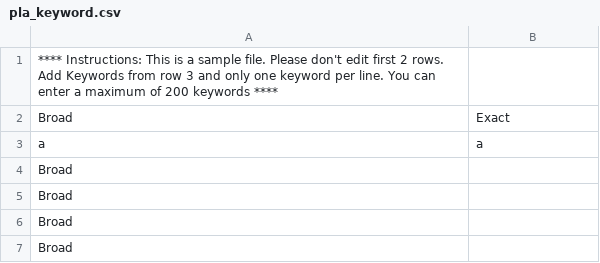
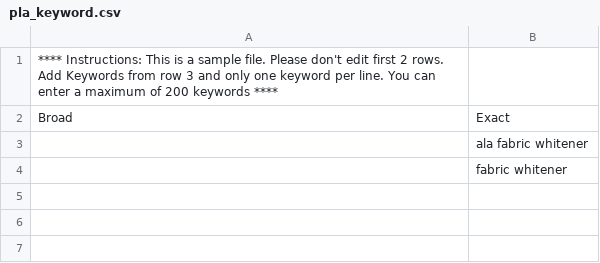
Before and after one commit to aglShubh/flipkart_automation, a CSV file: addKeywordPla/pla_keyword.csv, drawn as a sheet; removed rows and columns are numbered as before the commit, all else as after; the diff names each change by its address in the sheet, - before the commit and + after, or states it on an @@ line.

Commit message:
new action script of add and remove keyword for pca and pla

```diff
--- a/addKeywordPla/pla_keyword.csv
+++ b/addKeywordPla/pla_keyword.csv
-row 3: a | a
-row 4: Broad
-row 5: Broad
-row 6: Broad
-row 7: Broad
+row 3:  | ala fabric whitener
+row 4:  | fabric whitener
```
Also changed, not shown: 11 other files.
